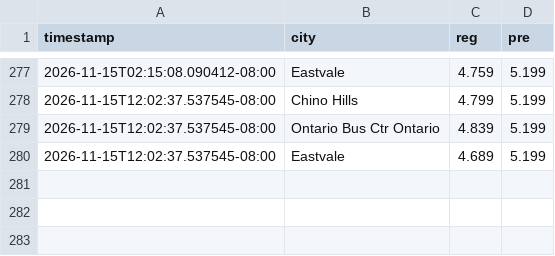
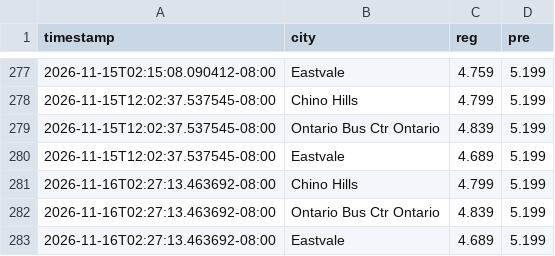
Before and after one commit to whatever5774/Project_001_gaspricetracker2026, a CSV file: docs/price_history.csv, drawn as a sheet; only a part is shown, gaps mark what is left out; the diff names each change by its address in the sheet, - before the commit and + after, or states it on an @@ line.

```diff
--- a/docs/price_history.csv
+++ b/docs/price_history.csv
+row 281: 2026-11-16T02:27:13.463692-08:00 | Chino Hills | 4.799 | 5.199
+row 282: 2026-11-16T02:27:13.463692-08:00 | Ontario Bus Ctr Ontario | 4.839 | 5.199
+row 283: 2026-11-16T02:27:13.463692-08:00 | Eastvale | 4.689 | 5.199
```
Also changed, not shown: 1 other file.
